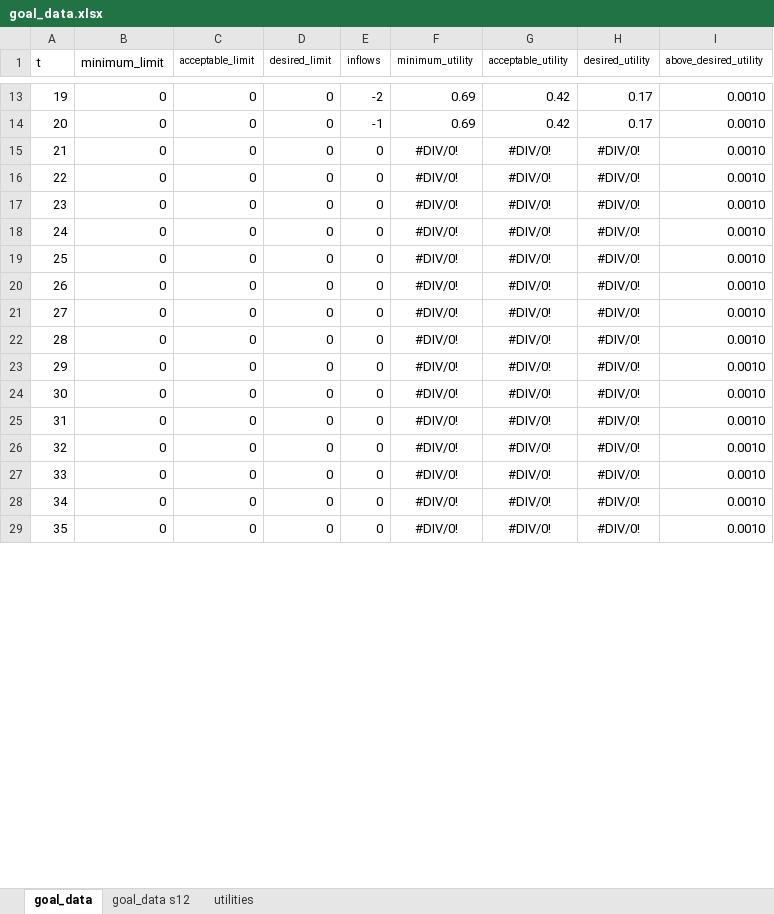
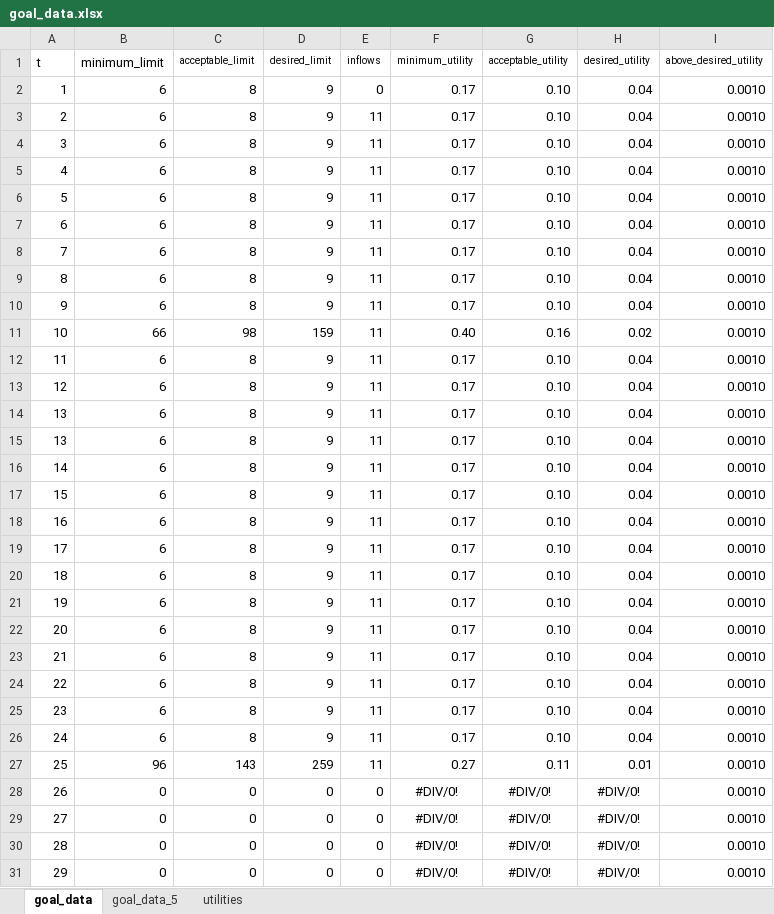
Before and after one commit to msz13/Goal-Based-Investing, an Excel workbook: julia_msp/goal_data.xlsx, sheet goal_data, drawn as a sheet; only a part is shown, gaps mark what is left out; the shorter side is filled out with more unchanged rows; values as stored, in another font and other column widths than the file's, no borders; removed rows and columns are numbered as before the commit, all else as after; the diff covers the shown part only; the diff names each change by its address in the sheet, - before the commit and + after, or states it on an @@ line.

```diff
--- a/julia_msp/goal_data.xlsx (sheet goal_data)
+++ b/julia_msp/goal_data.xlsx (sheet goal_data)
-sheet tab: goal_data s12
+sheet tab: goal_data_5
-row 13: 19 | 0 | 0 | 0 | -2 | 0.69 | 0.42 | 0.17 | 0.0010
-row 14: 20 | 0 | 0 | 0 | -1 | 0.69 | 0.42 | 0.17 | 0.0010
+row 2: 1 | 6 | 8 | 9 | 0 | 0.17 | 0.10 | 0.04 | 0.0010
+row 3: 2 | 6 | 8 | 9 | 11 | 0.17 | 0.10 | 0.04 | 0.0010
+row 4: 3 | 6 | 8 | 9 | 11 | 0.17 | 0.10 | 0.04 | 0.0010
+row 5: 4 | 6 | 8 | 9 | 11 | 0.17 | 0.10 | 0.04 | 0.0010
+row 6: 5 | 6 | 8 | 9 | 11 | 0.17 | 0.10 | 0.04 | 0.0010
+row 7: 6 | 6 | 8 | 9 | 11 | 0.17 | 0.10 | 0.04 | 0.0010
+row 8: 7 | 6 | 8 | 9 | 11 | 0.17 | 0.10 | 0.04 | 0.0010
+row 9: 8 | 6 | 8 | 9 | 11 | 0.17 | 0.10 | 0.04 | 0.0010
+row 10: 9 | 6 | 8 | 9 | 11 | 0.17 | 0.10 | 0.04 | 0.0010
+row 11: 10 | 66 | 98 | 159 | 11 | 0.40 | 0.16 | 0.02 | 0.0010
+row 12: 11 | 6 | 8 | 9 | 11 | 0.17 | 0.10 | 0.04 | 0.0010
+row 13: 12 | 6 | 8 | 9 | 11 | 0.17 | 0.10 | 0.04 | 0.0010
+row 14: 13 | 6 | 8 | 9 | 11 | 0.17 | 0.10 | 0.04 | 0.0010
+row 15: 13 | 6 | 8 | 9 | 11 | 0.17 | 0.10 | 0.04 | 0.0010
+row 16: 14 | 6 | 8 | 9 | 11 | 0.17 | 0.10 | 0.04 | 0.0010
+row 17: 15 | 6 | 8 | 9 | 11 | 0.17 | 0.10 | 0.04 | 0.0010
+row 18: 16 | 6 | 8 | 9 | 11 | 0.17 | 0.10 | 0.04 | 0.0010
+row 19: 17 | 6 | 8 | 9 | 11 | 0.17 | 0.10 | 0.04 | 0.0010
+row 20: 18 | 6 | 8 | 9 | 11 | 0.17 | 0.10 | 0.04 | 0.0010
+row 21: 19 | 6 | 8 | 9 | 11 | 0.17 | 0.10 | 0.04 | 0.0010
+row 22: 20 | 6 | 8 | 9 | 11 | 0.17 | 0.10 | 0.04 | 0.0010
+row 23: 21 | 6 | 8 | 9 | 11 | 0.17 | 0.10 | 0.04 | 0.0010
+row 24: 22 | 6 | 8 | 9 | 11 | 0.17 | 0.10 | 0.04 | 0.0010
+row 25: 23 | 6 | 8 | 9 | 11 | 0.17 | 0.10 | 0.04 | 0.0010
+row 26: 24 | 6 | 8 | 9 | 11 | 0.17 | 0.10 | 0.04 | 0.0010
+row 27: 25 | 96 | 143 | 259 | 11 | 0.27 | 0.11 | 0.01 | 0.0010
@@ column A (t) renumbered between rows 28 and 42 @@
```
Also changed, not shown: 16 removed rows elsewhere in this sheet, sheet utilities, 3 other files.
